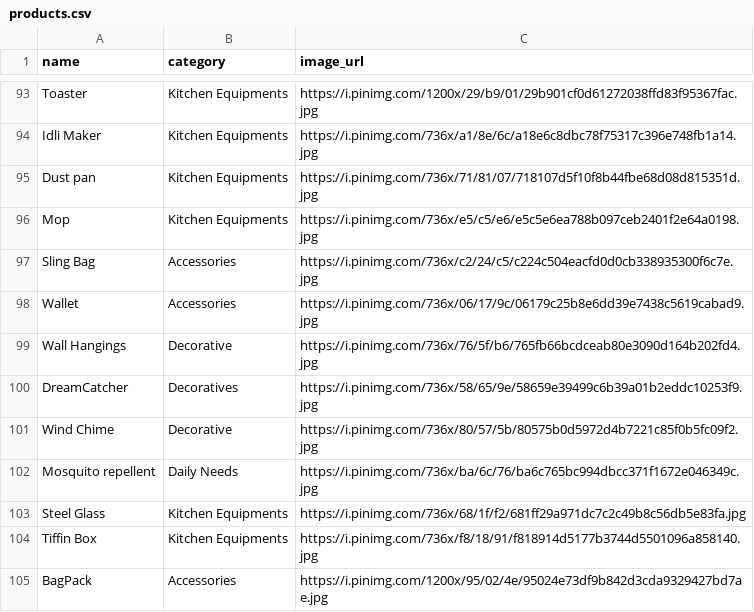
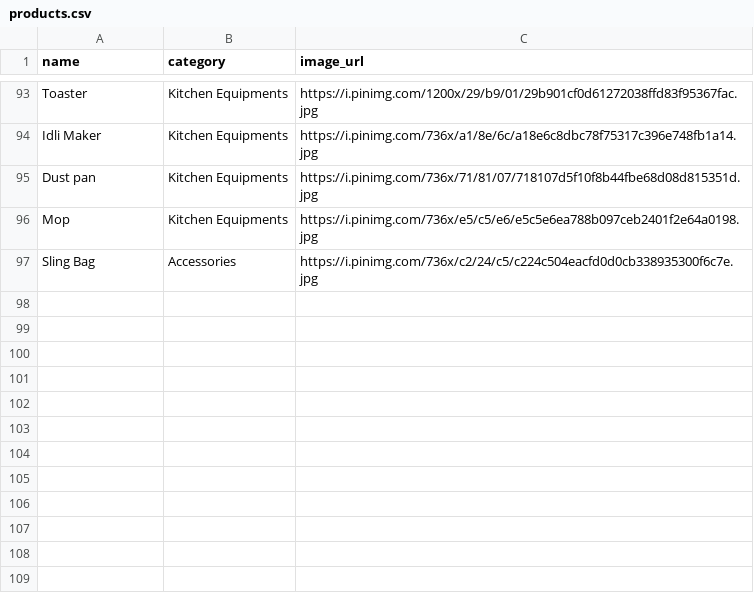
Before and after one commit to vithikagupta411/VISUAL-PRODUCT-MATCHER, a CSV file: products.csv, drawn as a sheet; only a part is shown, gaps mark what is left out; the diff names each change by its address in the sheet, - before the commit and + after, or states it on an @@ line.

Commit message:
Update products.csv

```diff
--- a/products.csv
+++ b/products.csv
-row 98: Wallet | Accessories | https://i.pinimg.com/736x/06/17/9c/06179c25b8e6dd39e7438c5619cabad9.jpg
-row 99: Wall Hangings | Decorative | https://i.pinimg.com/736x/76/5f/b6/765fb66bcdceab80e3090d164b202fd4.jpg
-row 100: DreamCatcher | Decoratives | https://i.pinimg.com/736x/58/65/9e/58659e39499c6b39a01b2eddc10253f9.jpg
-row 101: Wind Chime | Decorative | https://i.pinimg.com/736x/80/57/5b/80575b0d5972d4b7221c85f0b5fc09f2.jpg
-row 102: Mosquito repellent | Daily Needs | https://i.pinimg.com/736x/ba/6c/76/ba6c765bc994dbcc371f1672e046349c.jpg
-row 103: Steel Glass | Kitchen Equipments | https://i.pinimg.com/736x/68/1f/f2/681ff29a971dc7c2c49b8c56db5e83fa.jpg
-row 104: Tiffin Box | Kitchen Equipments | https://i.pinimg.com/736x/f8/18/91/f818914d5177b3744d5501096a858140.jpg
-row 105: BagPack | Accessories | https://i.pinimg.com/1200x/95/02/4e/95024e73df9b842d3cda9329427bd7ae.jpg
```
